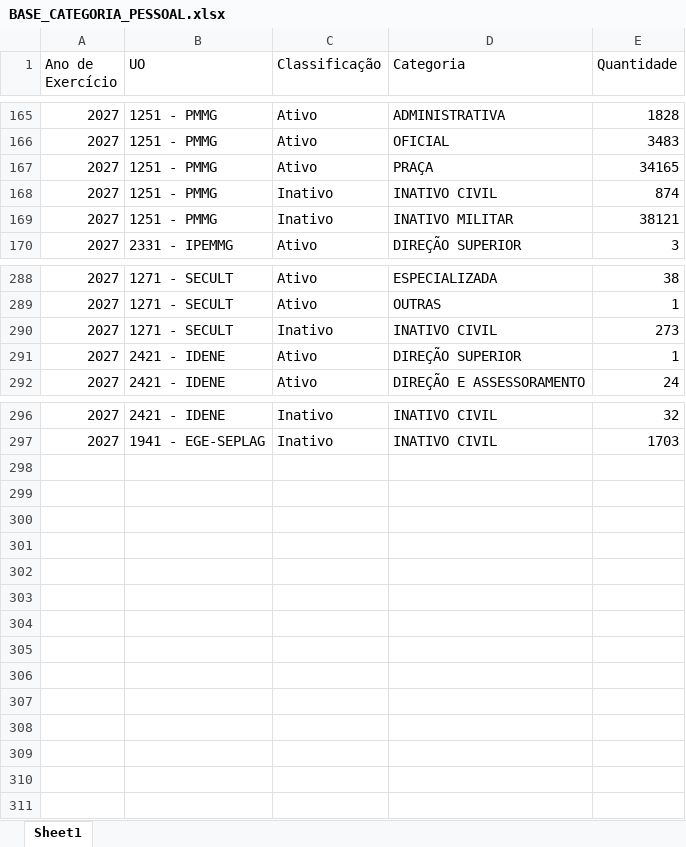
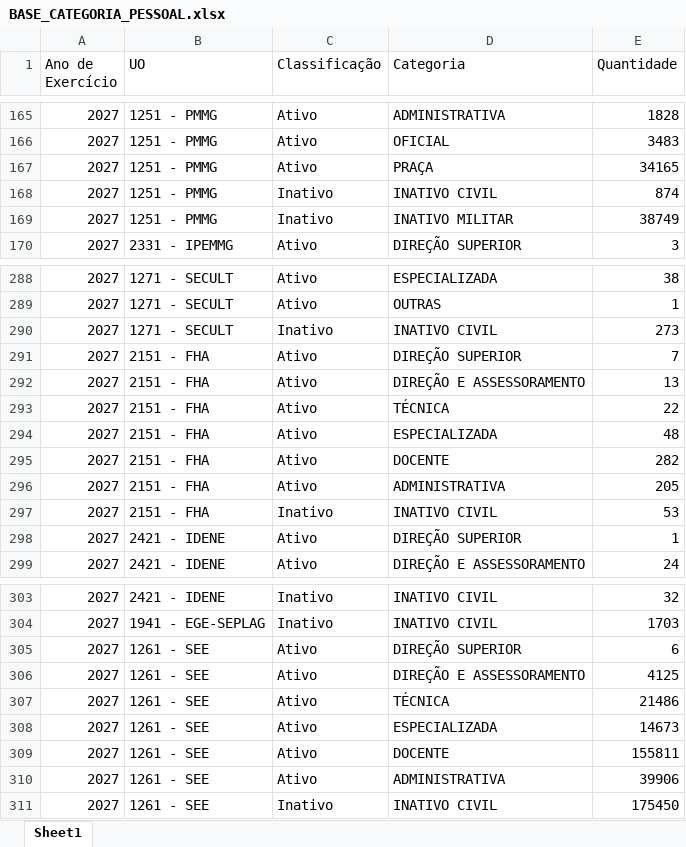
Before and after one commit to splor-mg/dados-ppo-2027, an Excel workbook: data/BASE_CATEGORIA_PESSOAL.xlsx, sheet Sheet1, drawn as a sheet; only a part is shown, gaps mark what is left out; values as stored, in another font and other column widths than the file's, no borders; the diff names each change by its address in the sheet, - before the commit and + after, or states it on an @@ line.

```diff
--- a/data/BASE_CATEGORIA_PESSOAL.xlsx (sheet Sheet1)
+++ b/data/BASE_CATEGORIA_PESSOAL.xlsx (sheet Sheet1)
-E169 (Quantidade): 38121
+E169 (Quantidade): 38749
+row 291: 2027 | 2151 - FHA | Ativo | DIREÇÃO SUPERIOR | 7
+row 292: 2027 | 2151 - FHA | Ativo | DIREÇÃO E ASSESSORAMENTO | 13
+row 293: 2027 | 2151 - FHA | Ativo | TÉCNICA | 22
+row 294: 2027 | 2151 - FHA | Ativo | ESPECIALIZADA | 48
+row 295: 2027 | 2151 - FHA | Ativo | DOCENTE | 282
+row 296: 2027 | 2151 - FHA | Ativo | ADMINISTRATIVA | 205
+row 297: 2027 | 2151 - FHA | Inativo | INATIVO CIVIL | 53
+row 305: 2027 | 1261 - SEE | Ativo | DIREÇÃO SUPERIOR | 6
+row 306: 2027 | 1261 - SEE | Ativo | DIREÇÃO E ASSESSORAMENTO | 4125
+row 307: 2027 | 1261 - SEE | Ativo | TÉCNICA | 21486
+row 308: 2027 | 1261 - SEE | Ativo | ESPECIALIZADA | 14673
+row 309: 2027 | 1261 - SEE | Ativo | DOCENTE | 155811
+row 310: 2027 | 1261 - SEE | Ativo | ADMINISTRATIVA | 39906
+row 311: 2027 | 1261 - SEE | Inativo | INATIVO CIVIL | 175450
```
Also changed, not shown: data/BASE_DETALHAMENTO_OBRAS.xlsx, data/BASE_ORCAM_DESPESA_ITEM_FISCAL.xlsx, 6 other files.
